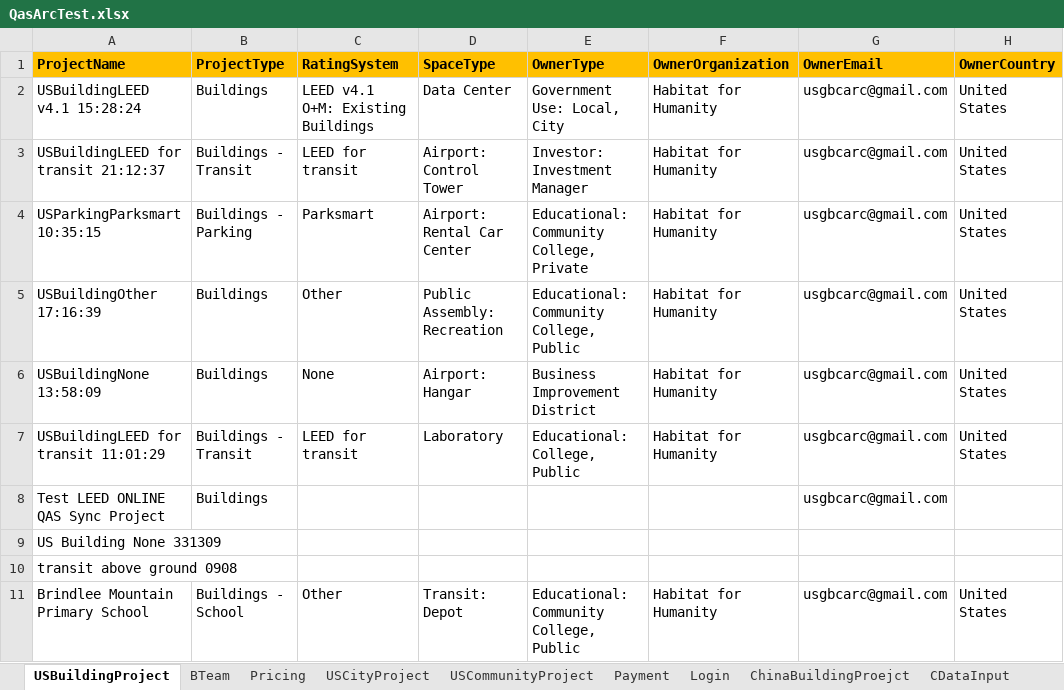
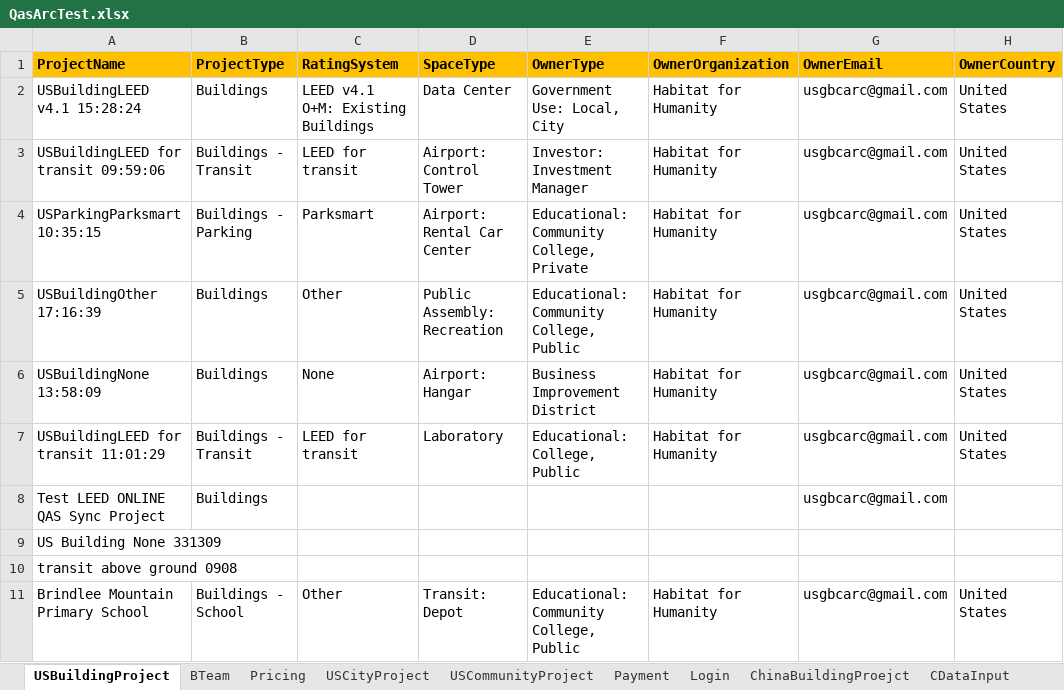
Before and after one commit to saurav1501/AutomationArc, an Excel workbook: AutomationArc/ARCDataTemplete/QasArcTest.xlsx, sheet USBuildingProject, drawn as a sheet; only a part is shown; values as stored, in another font and other column widths than the file's, no borders; the diff names each change by its address in the sheet, - before the commit and + after, or states it on an @@ line.

```diff
--- a/AutomationArc/ARCDataTemplete/QasArcTest.xlsx (sheet USBuildingProject)
+++ b/AutomationArc/ARCDataTemplete/QasArcTest.xlsx (sheet USBuildingProject)
-A3 (ProjectName): USBuildingLEED for transit 21:12:37
+A3 (ProjectName): USBuildingLEED for transit 09:59:06
```
Also changed, not shown: 2 other files.
